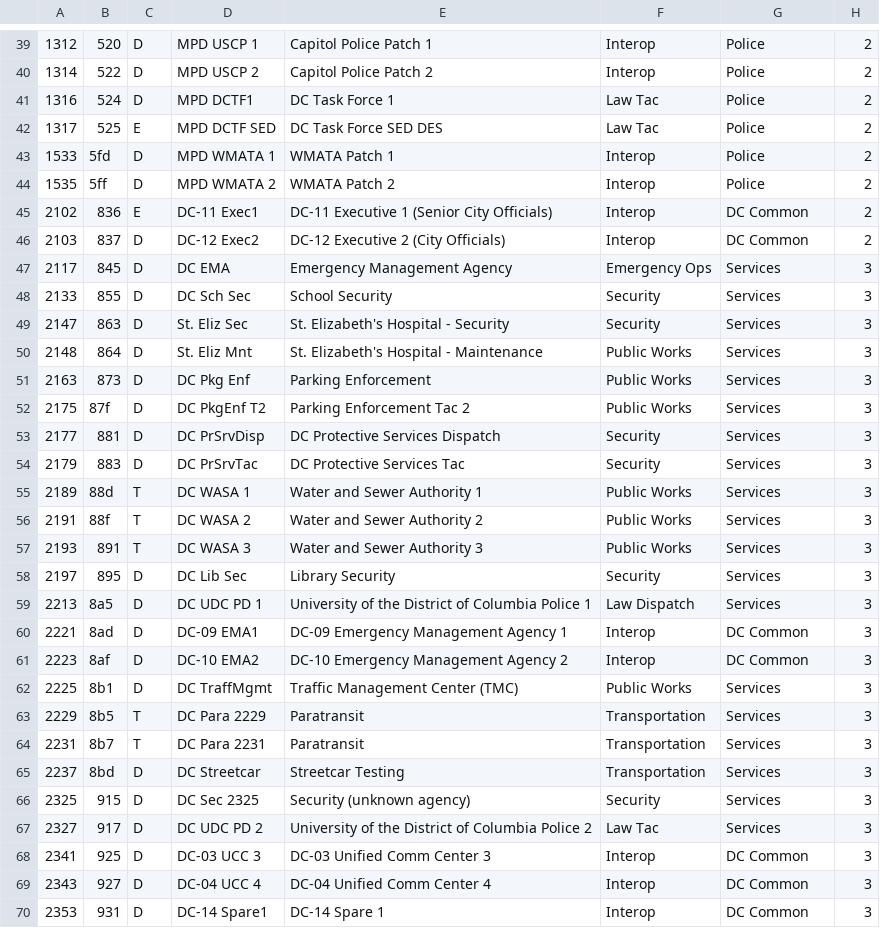
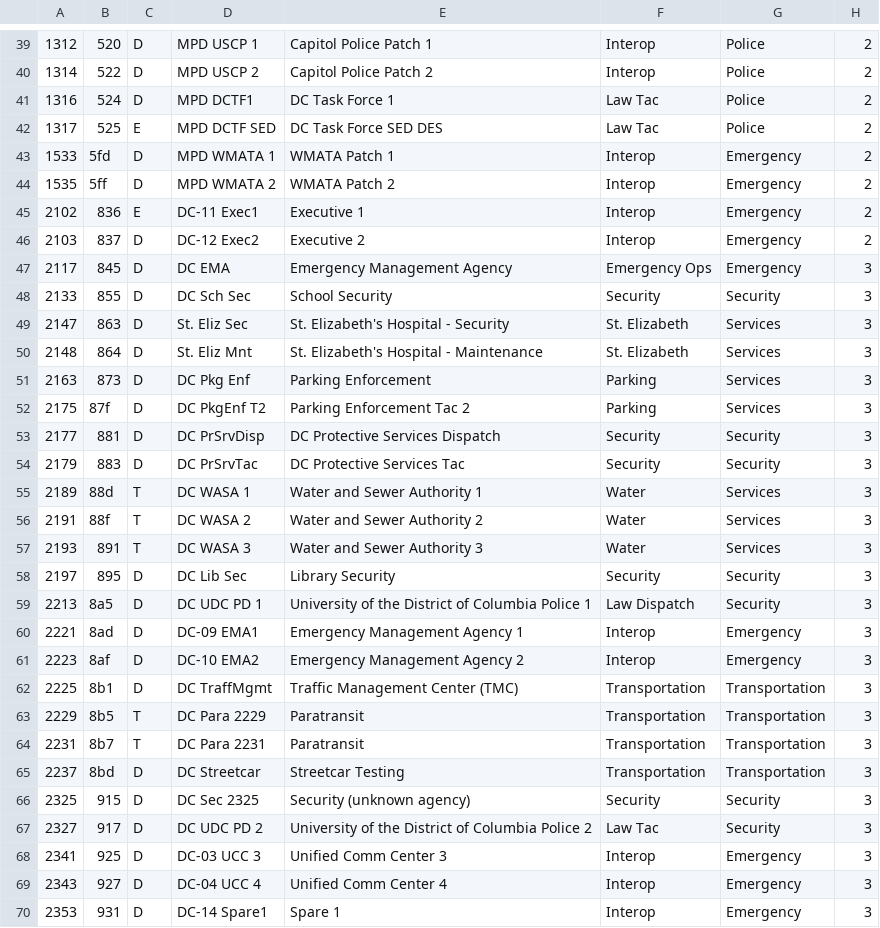
Before and after one commit to robotastic/trunk-recorder, a CSV file: ChanList.csv, drawn as a sheet; only a part is shown, gaps mark what is left out; the diff covers the shown part only.

```diff
--- a/ChanList.csv
+++ b/ChanList.csv
@@ -42,29 +42,29 @@
 1317,525,E,MPD DCTF SED,DC Task Force SED DES,Law Tac,Police,2
-1533,5fd,D,MPD WMATA 1,WMATA Patch 1,Interop,Police,2
-1535,5ff,D,MPD WMATA 2,WMATA Patch 2,Interop,Police,2
-2102,836,E,DC-11 Exec1,DC-11 Executive 1 (Senior City Officials),Interop,DC Common,2
-2103,837,D,DC-12 Exec2,DC-12 Executive 2 (City Officials),Interop,DC Common,2
-2117,845,D,DC EMA,Emergency Management Agency,Emergency Ops,Services,3
-2133,855,D,DC Sch Sec,School Security,Security,Services,3
-2147,863,D,St. Eliz Sec,St. Elizabeth's Hospital - Security,Security,Services,3
-2148,864,D,St. Eliz Mnt,St. Elizabeth's Hospital - Maintenance,Public Works,Services,3
-2163,873,D,DC Pkg Enf,Parking Enforcement,Public Works,Services,3
-2175,87f,D,DC PkgEnf T2,Parking Enforcement Tac 2,Public Works,Services,3
-2177,881,D,DC PrSrvDisp,DC Protective Services Dispatch,Security,Services,3
-2179,883,D,DC PrSrvTac,DC Protective Services Tac,Security,Services,3
-2189,88d,T,DC WASA 1,Water and Sewer Authority 1,Public Works,Services,3
-2191,88f,T,DC WASA 2,Water and Sewer Authority 2,Public Works,Services,3
-2193,891,T,DC WASA 3,Water and Sewer Authority 3,Public Works,Services,3
-2197,895,D,DC Lib Sec,Library Security,Security,Services,3
-2213,8a5,D,DC UDC PD 1,University of the District of Columbia Police 1,Law Dispatch,Services,3
-2221,8ad,D,DC-09 EMA1,DC-09 Emergency Management Agency 1,Interop,DC Common,3
-2223,8af,D,DC-10 EMA2,DC-10 Emergency Management Agency 2,Interop,DC Common,3
-2225,8b1,D,DC TraffMgmt,Traffic Management Center (TMC),Public Works,Services,3
-2229,8b5,T,DC Para 2229,Paratransit,Transportation,Services,3
-2231,8b7,T,DC Para 2231,Paratransit,Transportation,Services,3
-2237,8bd,D,DC Streetcar,Streetcar Testing,Transportation,Services,3
-2325,915,D,DC Sec 2325,Security (unknown agency),Security,Services,3
-2327,917,D,DC UDC PD 2,University of the District of Columbia Police 2,Law Tac,Services,3
-2341,925,D,DC-03 UCC 3,DC-03 Unified Comm Center 3,Interop,DC Common,3
-2343,927,D,DC-04 UCC 4,DC-04 Unified Comm Center 4,Interop,DC Common,3
-2353,931,D,DC-14 Spare1,DC-14 Spare 1,Interop,DC Common,3
+1533,5fd,D,MPD WMATA 1,WMATA Patch 1,Interop,Emergency,2
+1535,5ff,D,MPD WMATA 2,WMATA Patch 2,Interop,Emergency,2
+2102,836,E,DC-11 Exec1,Executive 1,Interop,Emergency,2
+2103,837,D,DC-12 Exec2,Executive 2,Interop,Emergency,2
+2117,845,D,DC EMA,Emergency Management Agency,Emergency Ops,Emergency,3
+2133,855,D,DC Sch Sec,School Security,Security,Security,3
+2147,863,D,St. Eliz Sec,St. Elizabeth's Hospital - Security,St. Elizabeth,Services,3
+2148,864,D,St. Eliz Mnt,St. Elizabeth's Hospital - Maintenance,St. Elizabeth,Services,3
+2163,873,D,DC Pkg Enf,Parking Enforcement,Parking,Services,3
+2175,87f,D,DC PkgEnf T2,Parking Enforcement Tac 2,Parking,Services,3
+2177,881,D,DC PrSrvDisp,DC Protective Services Dispatch,Security,Security,3
+2179,883,D,DC PrSrvTac,DC Protective Services Tac,Security,Security,3
+2189,88d,T,DC WASA 1,Water and Sewer Authority 1,Water,Services,3
+2191,88f,T,DC WASA 2,Water and Sewer Authority 2,Water,Services,3
+2193,891,T,DC WASA 3,Water and Sewer Authority 3,Water,Services,3
+2197,895,D,DC Lib Sec,Library Security,Security,Security,3
+2213,8a5,D,DC UDC PD 1,University of the District of Columbia Police 1,Law Dispatch,Security,3
+2221,8ad,D,DC-09 EMA1,Emergency Management Agency 1,Interop,Emergency,3
+2223,8af,D,DC-10 EMA2,Emergency Management Agency 2,Interop,Emergency,3
+2225,8b1,D,DC TraffMgmt,Traffic Management Center (TMC),Transportation,Transportation,3
+2229,8b5,T,DC Para 2229,Paratransit,Transportation,Transportation,3
+2231,8b7,T,DC Para 2231,Paratransit,Transportation,Transportation,3
+2237,8bd,D,DC Streetcar,Streetcar Testing,Transportation,Transportation,3
+2325,915,D,DC Sec 2325,Security (unknown agency),Security,Security,3
+2327,917,D,DC UDC PD 2,University of the District of Columbia Police 2,Law Tac,Security,3
+2341,925,D,DC-03 UCC 3,Unified Comm Center 3,Interop,Emergency,3
+2343,927,D,DC-04 UCC 4,Unified Comm Center 4,Interop,Emergency,3
+2353,931,D,DC-14 Spare1,Spare 1,Interop,Emergency,3
```
Also changed, not shown: 65 edited cells elsewhere in this file, 1 other file.
